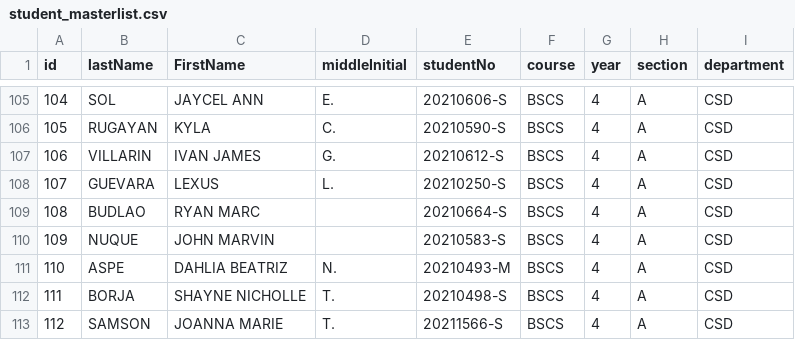
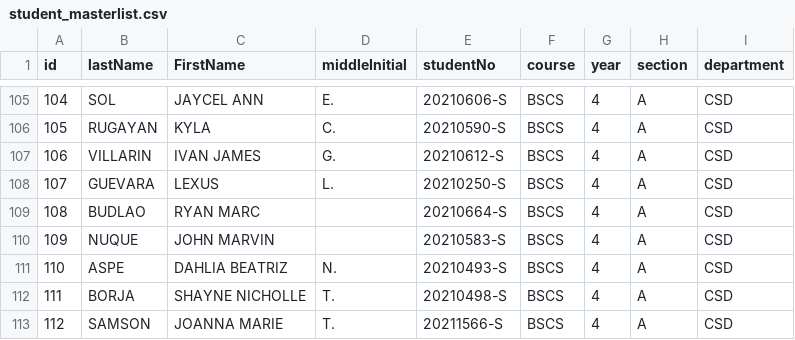
Before and after one commit to 99lash/Resources-Borrowing-Management-System, a CSV file: res/data/masterlist/student_masterlist.csv, drawn as a sheet; only a part is shown, gaps mark what is left out.

```diff
--- a/res/data/masterlist/student_masterlist.csv
+++ b/res/data/masterlist/student_masterlist.csv
@@ -110,3 +110,3 @@ id,lastName,FirstName,middleInitial,studentNo,course,year,section,department
 109,NUQUE,JOHN MARVIN,,20210583-S,BSCS,4,A,CSD
-110,ASPE,DAHLIA BEATRIZ,N.,20210493-M,BSCS,4,A,CSD
+110,ASPE,DAHLIA BEATRIZ,N.,20210493-S,BSCS,4,A,CSD
 111,BORJA,SHAYNE NICHOLLE,T.,20210498-S,BSCS,4,A,CSD
```
Also changed, not shown: res/assets/cl1/computers.csv, res/assets/cl2/computers.csv, 11 other files.
